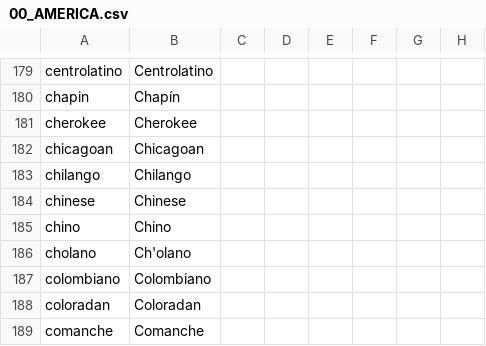
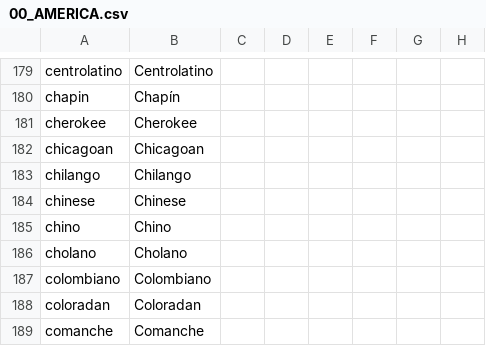
Before and after one commit to Ofaloaf/postapoc, a CSV file: After the End Fan Fork/localisation/00_AMERICA.csv, drawn as a sheet; only a part is shown, gaps mark what is left out; the diff names each change by its address in the sheet, - before the commit and + after, or states it on an @@ line.

Commit message:
fixed spelling error

```diff
--- a/After the End Fan Fork/localisation/00_AMERICA.csv
+++ b/After the End Fan Fork/localisation/00_AMERICA.csv
-B186: Ch'olano
+B186: Cholano
```
